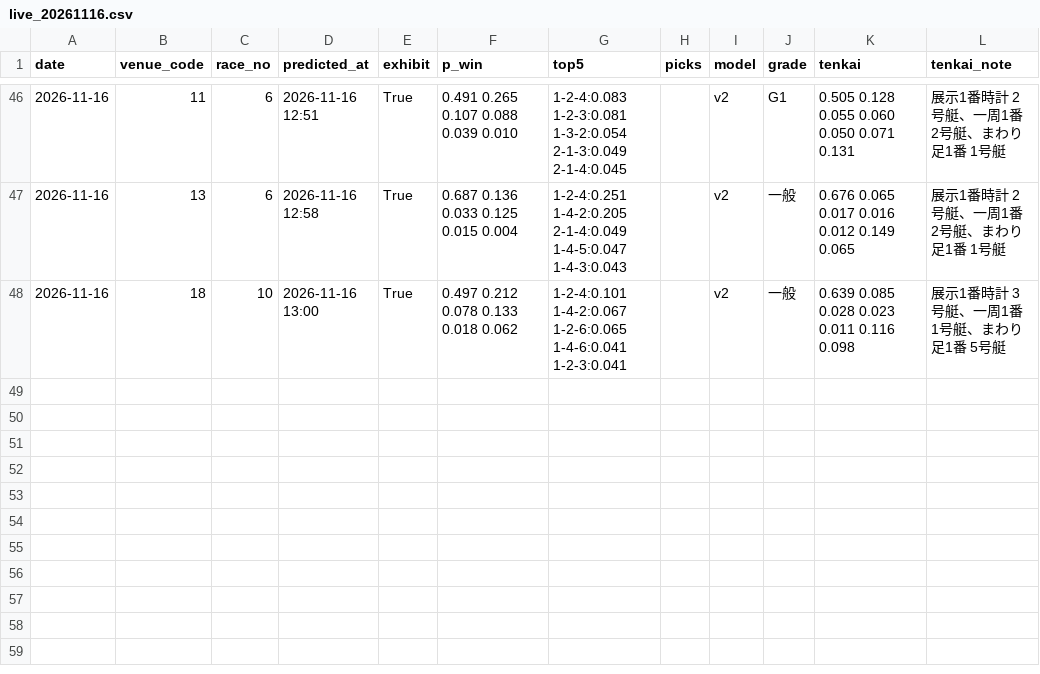
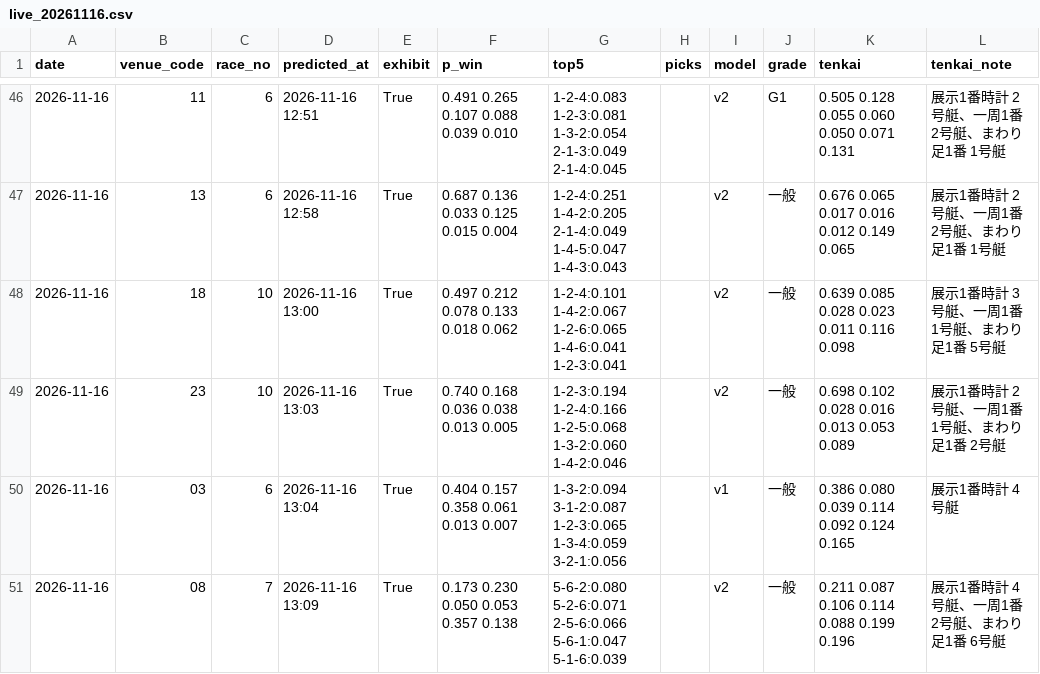
Before and after one commit to yadon-code/yoso-ai, a CSV file: data/predictions/live_20261116.csv, drawn as a sheet; only a part is shown, gaps mark what is left out; the diff names each change by its address in the sheet, - before the commit and + after, or states it on an @@ line.

```diff
--- a/data/predictions/live_20261116.csv
+++ b/data/predictions/live_20261116.csv
+row 49: 2026-11-16 | 23 | 10 | 2026-11-16 13:03 | True | 0.740 0.168 0.036 0.038 0.013 0.005 | 1-2-3:0.194 1-2-4:0.166 1-2-5:0.068 1-3-2:0.060 1-4-2:0.046 |  | v2 | 一般 | 0.698 0.102 0.028 0.016 0.013 0.053 0.089 | 展示1番時計 2号艇、一周1番 1号艇、まわり足1番 2号艇
+row 50: 2026-11-16 | 03 | 6 | 2026-11-16 13:04 | True | 0.404 0.157 0.358 0.061 0.013 0.007 | 1-3-2:0.094 3-1-2:0.087 1-2-3:0.065 1-3-4:0.059 3-2-1:0.056 |  | v1 | 一般 | 0.386 0.080 0.039 0.114 0.092 0.124 0.165 | 展示1番時計 4号艇
+row 51: 2026-11-16 | 08 | 7 | 2026-11-16 13:09 | True | 0.173 0.230 0.050 0.053 0.357 0.138 | 5-6-2:0.080 5-2-6:0.071 2-5-6:0.066 5-6-1:0.047 5-1-6:0.039 |  | v2 | 一般 | 0.211 0.087 0.106 0.114 0.088 0.199 0.196 | 展示1番時計 4号艇、一周1番 2号艇、まわり足1番 6号艇
```
Also changed, not shown: data/odds_pre/pre_20261116.csv, data/paper/results_live.csv, 2 other files.
